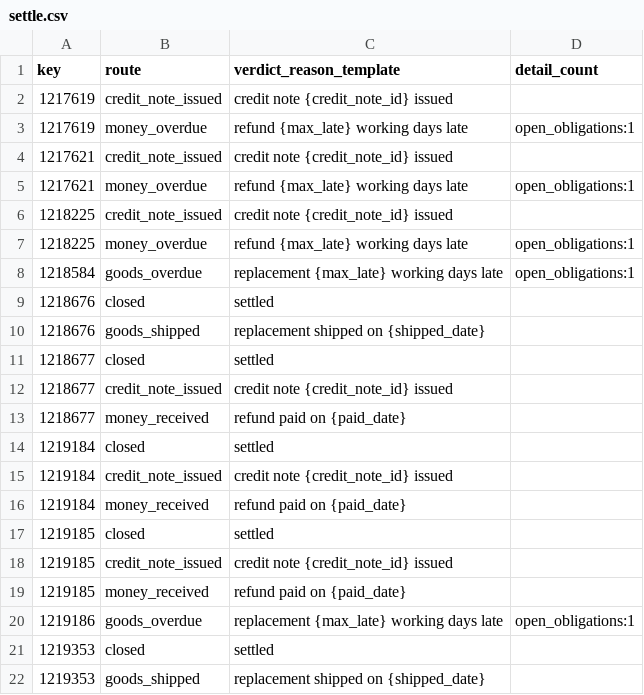
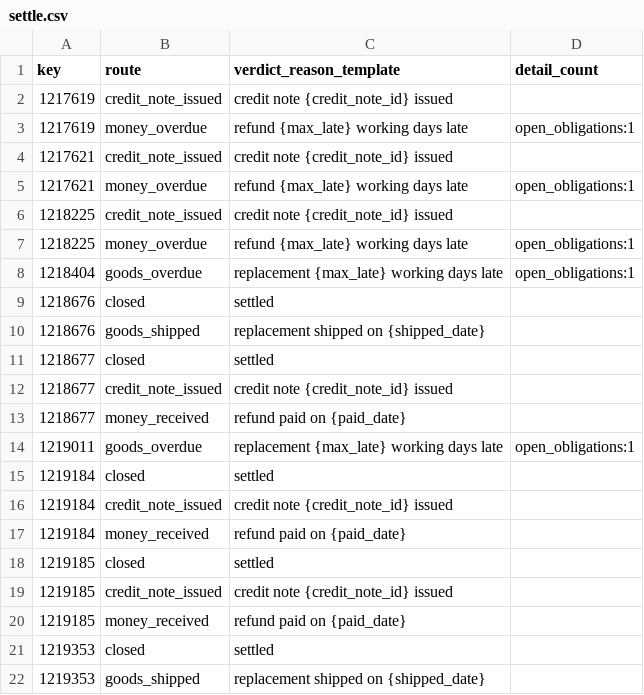
Before and after one commit to Collite/ttr-demo, a CSV file: data/automation/expected/us/settle.csv, drawn as a sheet.

```diff
--- a/data/automation/expected/us/settle.csv
+++ b/data/automation/expected/us/settle.csv
@@ -7,3 +7,3 @@ key,route,verdict_reason_template,detail_count
 1218225,money_overdue,refund {max_late} working days late,open_obligations:1
-1218584,goods_overdue,replacement {max_late} working days late,open_obligations:1
+1218404,goods_overdue,replacement {max_late} working days late,open_obligations:1
 1218676,closed,settled,
@@ -13,2 +13,3 @@ key,route,verdict_reason_template,detail_count
 1218677,money_received,refund paid on {paid_date},
+1219011,goods_overdue,replacement {max_late} working days late,open_obligations:1
 1219184,closed,settled,
@@ -19,3 +20,2 @@ key,route,verdict_reason_template,detail_count
 1219185,money_received,refund paid on {paid_date},
-1219186,goods_overdue,replacement {max_late} working days late,open_obligations:1
 1219353,closed,settled,
```
Also changed, not shown: data/automation/events/cz.csv, data/automation/events/us.csv, 4 other files.
